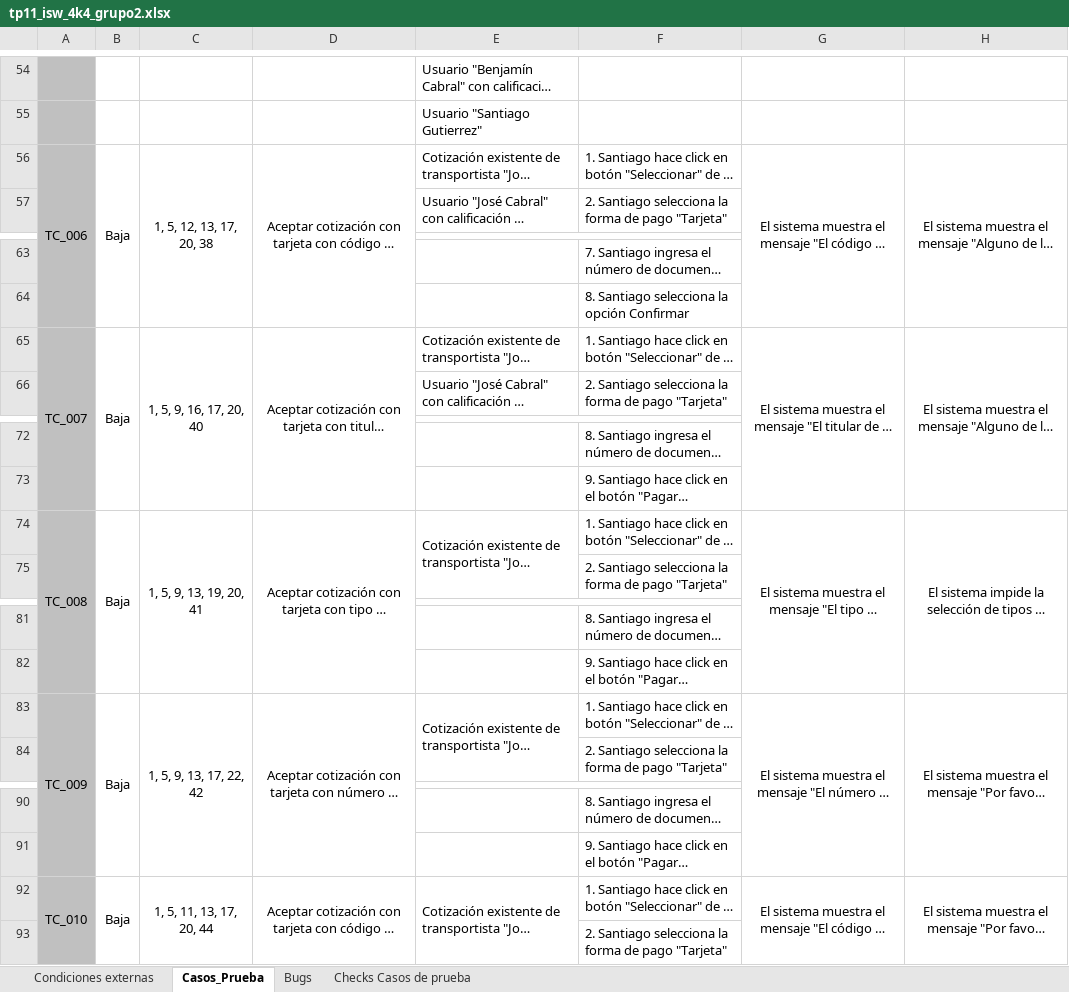
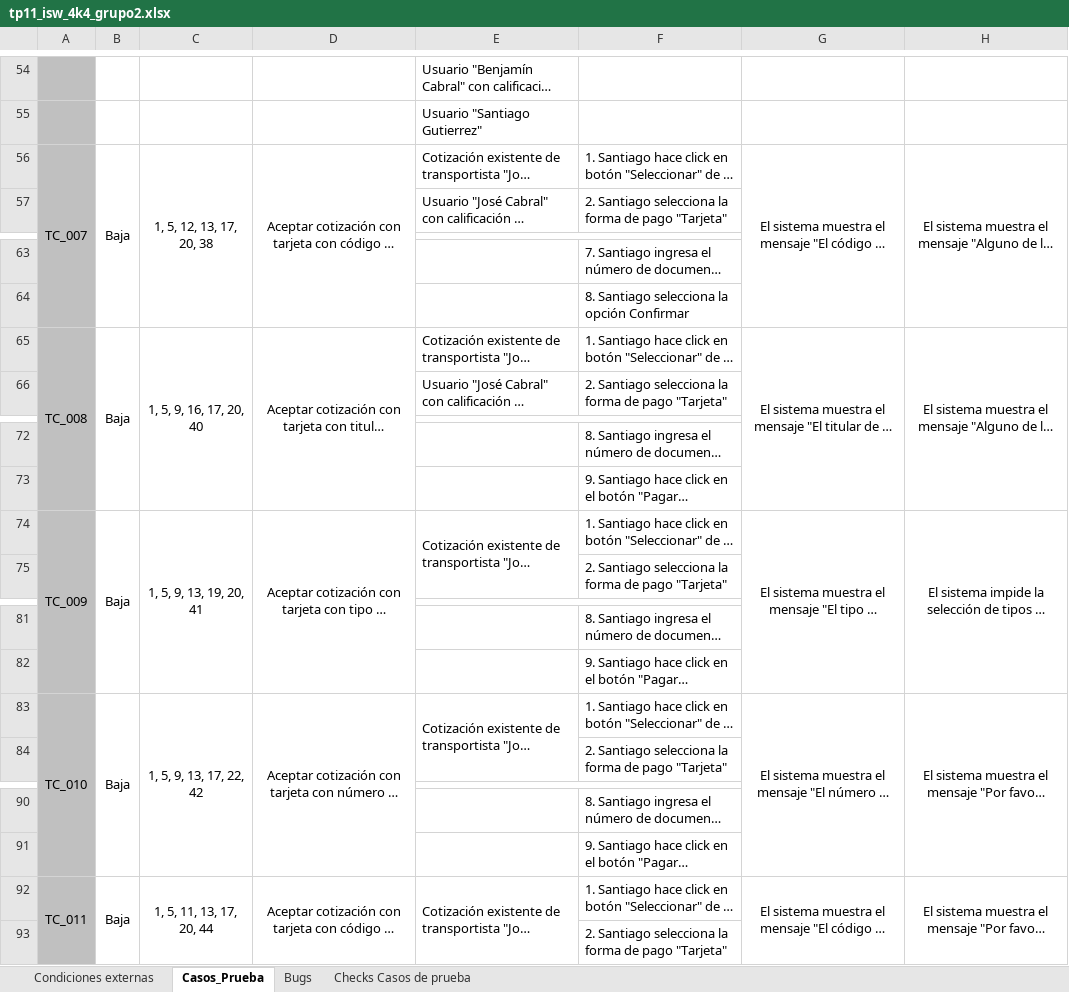
Before and after one commit to nicodominguezvlk/chianet, an Excel workbook: tps/tp11_isw_4k4_grupo2/tp11_isw_4k4_grupo2.xlsx, sheet Casos_Prueba, drawn as a sheet; only a part is shown, gaps mark what is left out; long unchanged cells end in …; values as stored, in another font and other column widths than the file's, no borders; conditional formats not drawn; the diff covers the shown part only; the diff names each change by its address in the sheet, - before the commit and + after, or states it on an @@ line.

```diff
--- a/tps/tp11_isw_4k4_grupo2/tp11_isw_4k4_grupo2.xlsx (sheet Casos_Prueba)
+++ b/tps/tp11_isw_4k4_grupo2/tp11_isw_4k4_grupo2.xlsx (sheet Casos_Prueba)
-A56: TC_006
+A56: TC_007
-A65: TC_007
+A65: TC_008
-A74: TC_008
+A74: TC_009
-A83: TC_009
+A83: TC_010
-A92: TC_010
+A92: TC_011
```
Also changed, not shown: 4 edited cells elsewhere in this sheet, sheet Bugs.
